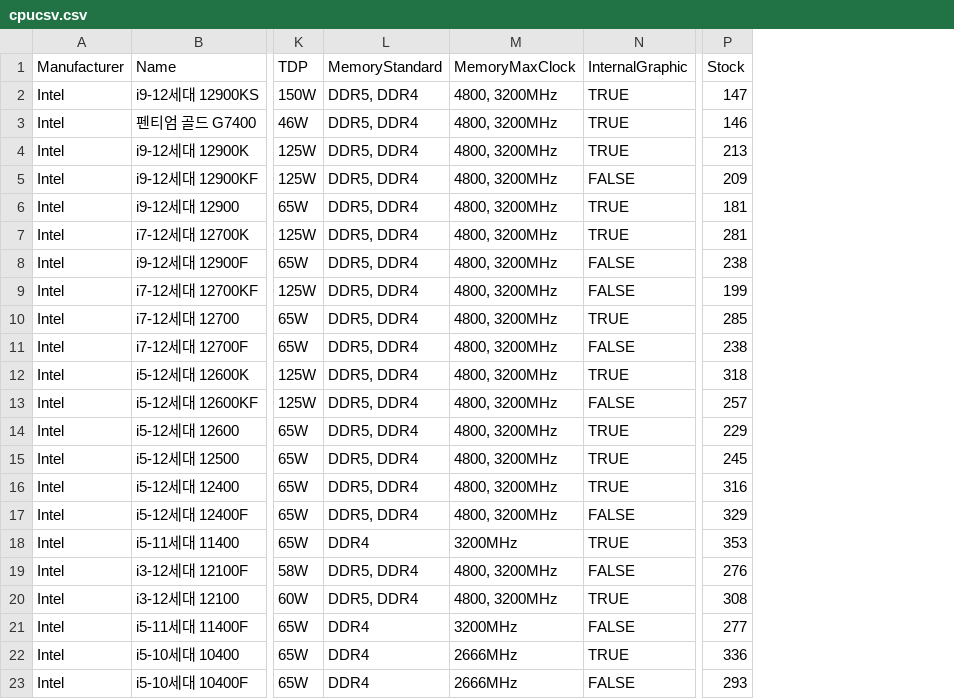
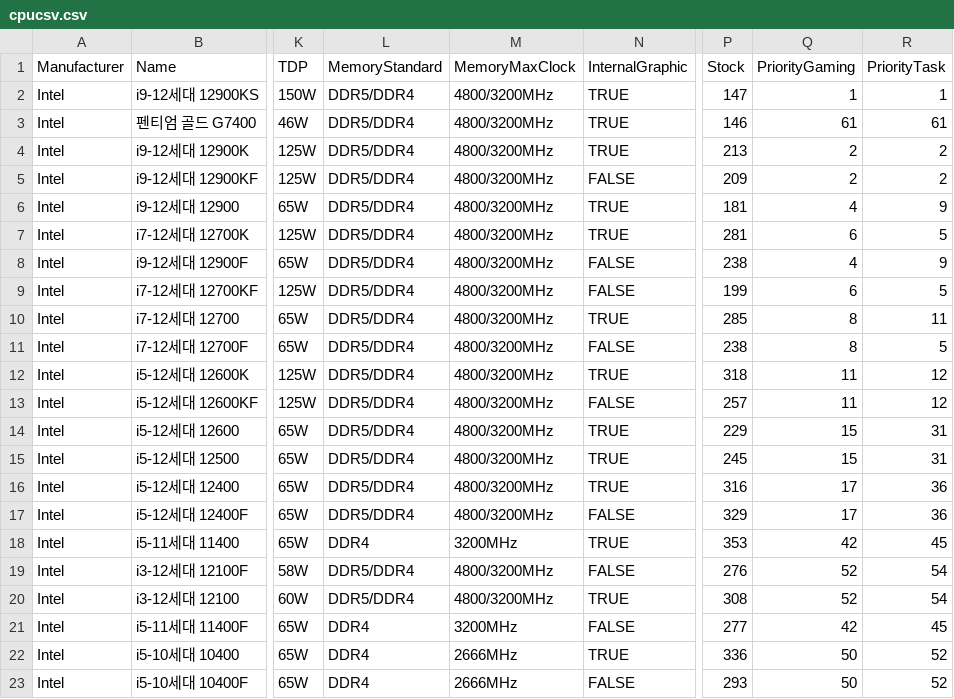
Before and after one commit to DecisionDisorder/ComputerGuide, a CSV file: src/main/res/raw/cpucsv.csv, drawn as a sheet; only a part is shown, gaps mark what is left out; the diff names each change by its address in the sheet, - before the commit and + after, or states it on an @@ line.

```diff
--- a/src/main/res/raw/cpucsv.csv
+++ b/src/main/res/raw/cpucsv.csv
+column Q (PriorityGaming), rows 2-23: 1 | 61 | 2 | 2 | 4 | 6 | 4 | 6 | 8 | 8 | 11 | 11 | 15 | 15 | 17 | 17 | 42 | 52 | 52 | 42 | 50 | 50
+column R (PriorityTask), rows 2-23: 1 | 61 | 2 | 2 | 9 | 5 | 9 | 5 | 11 | 5 | 12 | 12 | 31 | 31 | 36 | 36 | 45 | 54 | 54 | 45 | 52 | 52
-L2:L17 (MemoryStandard): DDR5, DDR4
+L2:L17 (MemoryStandard): DDR5/DDR4
-M2:M17 (MemoryMaxClock): 4800, 3200MHz
+M2:M17 (MemoryMaxClock): 4800/3200MHz
-L19:L20 (MemoryStandard): DDR5, DDR4
+L19:L20 (MemoryStandard): DDR5/DDR4
-M19:M20 (MemoryMaxClock): 4800, 3200MHz
+M19:M20 (MemoryMaxClock): 4800/3200MHz
```
Also changed, not shown: src/main/res/raw/coolcsv.csv, src/main/res/raw/gpucsv.csv.
